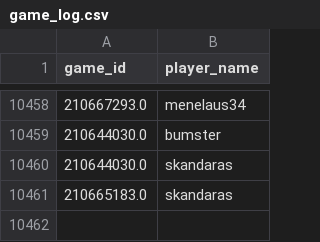
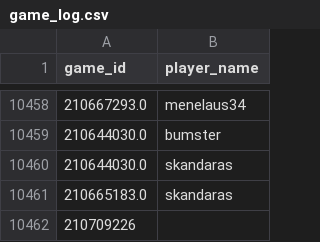
Before and after one commit to DMavec/git_test, a CSV file: scraper/data/game_log.csv, drawn as a sheet; only a part is shown, gaps mark what is left out; the diff names each change by its address in the sheet, - before the commit and + after, or states it on an @@ line.

```diff
--- a/scraper/data/game_log.csv
+++ b/scraper/data/game_log.csv
+row 10462: 210709226
```
Also changed, not shown: scraper/data/game_records.csv, 1 other file.
